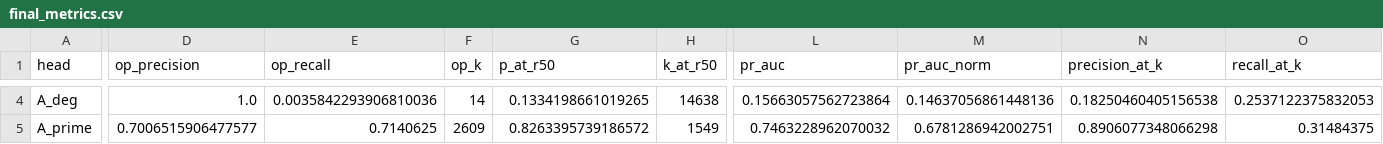
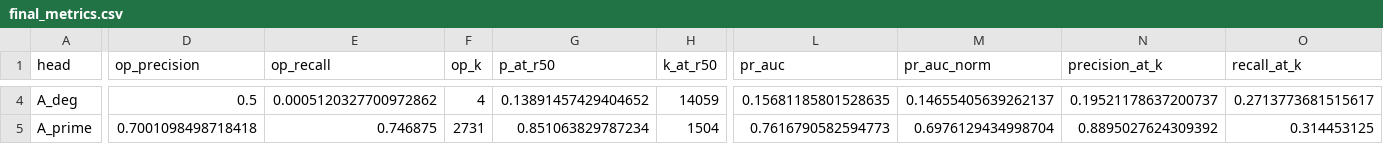
Before and after one commit to Bitmann0/moscollector-predict, a CSV file: reports/final_metrics.csv, drawn as a sheet; only a part is shown, gaps mark what is left out; the diff covers the shown part only; the diff names each change by its address in the sheet, - before the commit and + after, or states it on an @@ line.

```diff
--- a/reports/final_metrics.csv
+++ b/reports/final_metrics.csv
-D4 (op_precision): 1.0
+D4 (op_precision): 0.5
-E4 (op_recall): 0.0035842293906810036
+E4 (op_recall): 0.0005120327700972862
-F4 (op_k): 14
+F4 (op_k): 4
-G4 (p_at_r50): 0.1334198661019265
+G4 (p_at_r50): 0.13891457429404652
-H4 (k_at_r50): 14638
+H4 (k_at_r50): 14059
-L4 (pr_auc): 0.15663057562723864
+L4 (pr_auc): 0.15681185801528635
-M4 (pr_auc_norm): 0.14637056861448136
+M4 (pr_auc_norm): 0.14655405639262137
-N4 (precision_at_k): 0.18250460405156538
+N4 (precision_at_k): 0.19521178637200737
-O4 (recall_at_k): 0.2537122375832053
+O4 (recall_at_k): 0.2713773681515617
-D5 (op_precision): 0.7006515906477577
+D5 (op_precision): 0.7001098498718418
-E5 (op_recall): 0.7140625
+E5 (op_recall): 0.746875
-F5 (op_k): 2609
+F5 (op_k): 2731
-G5 (p_at_r50): 0.8263395739186572
+G5 (p_at_r50): 0.851063829787234
-H5 (k_at_r50): 1549
+H5 (k_at_r50): 1504
-L5 (pr_auc): 0.7463228962070032
+L5 (pr_auc): 0.7616790582594773
-M5 (pr_auc_norm): 0.6781286942002751
+M5 (pr_auc_norm): 0.6976129434998704
-N5 (precision_at_k): 0.8906077348066298
+N5 (precision_at_k): 0.8895027624309392
-O5 (recall_at_k): 0.31484375
+O5 (recall_at_k): 0.314453125
```
Also changed, not shown: 1 added row and 77 edited cells elsewhere in this file, 20 other files.
